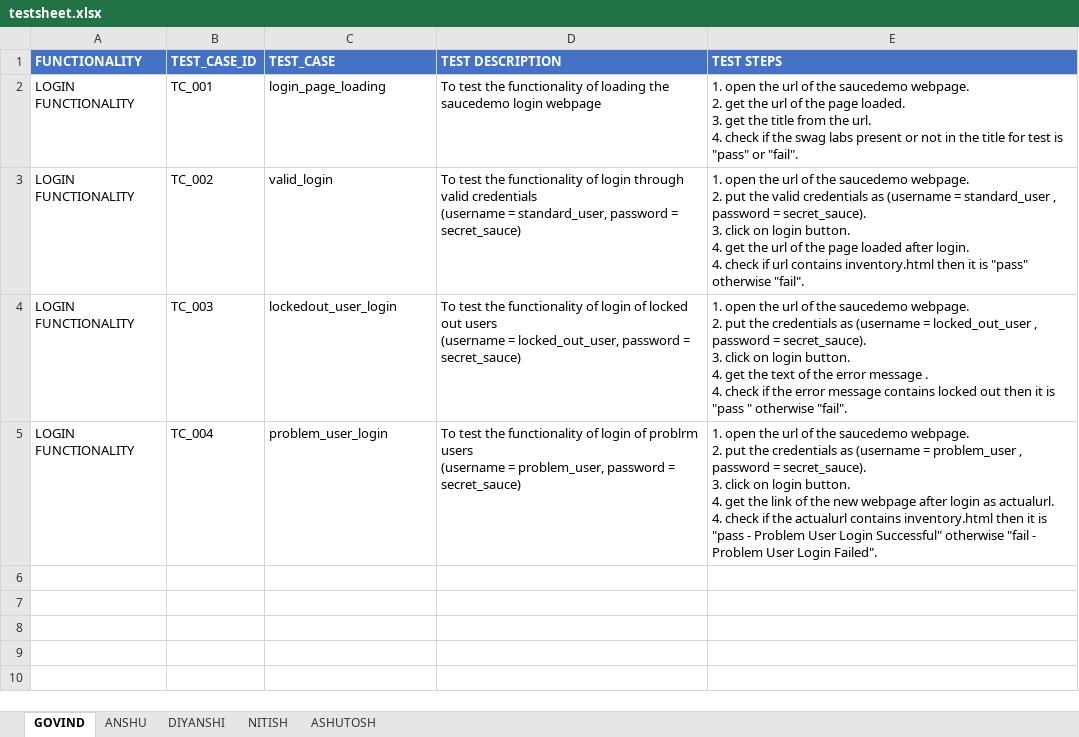
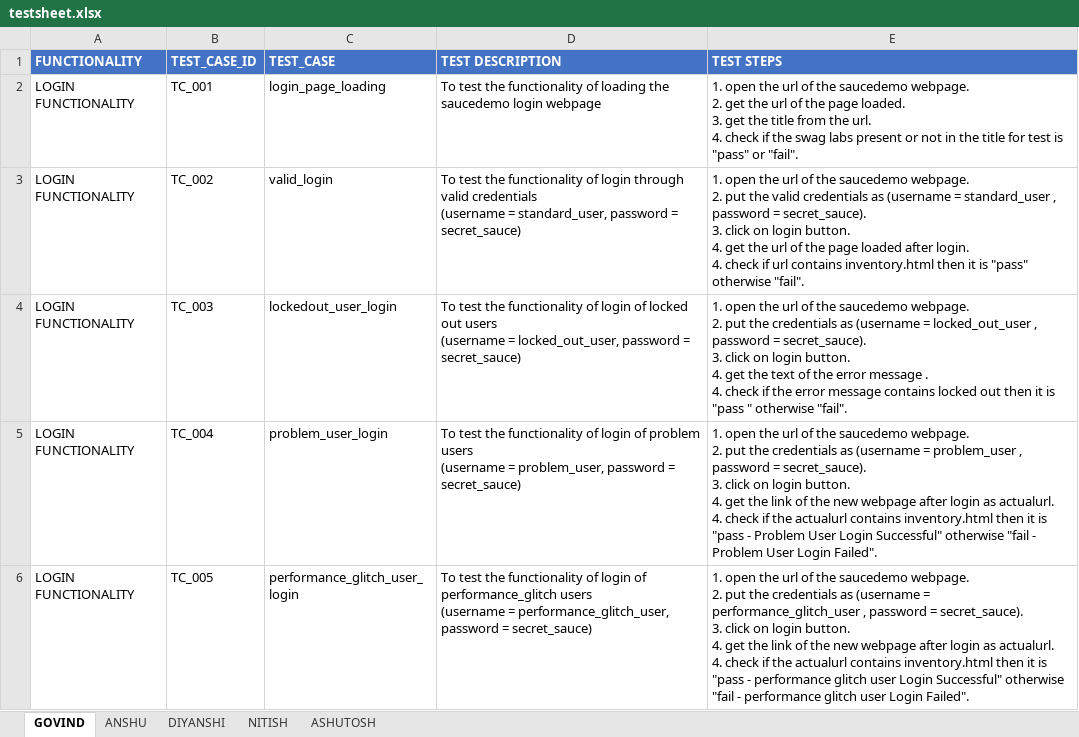
Before and after one commit to anshu0089r/SauceDemo, an Excel workbook: testsheet.xlsx, sheet GOVIND, drawn as a sheet; values as stored, in another font and other column widths than the file's, no borders; ↵ is a line break in a cell; the diff names each change by its address in the sheet, - before the commit and + after, or states it on an @@ line.

Commit message:
added the performance_glitch_user login test case and testsheet updated with it

```diff
--- a/testsheet.xlsx (sheet GOVIND)
+++ b/testsheet.xlsx (sheet GOVIND)
-D5 (TEST DESCRIPTION): …login of problrm users ↵ (username…
+D5 (TEST DESCRIPTION): …login of problem users ↵ (username…
+row 6: LOGIN FUNCTIONALITY | TC_005 | performance_glitch_user_login | To test the functionality of login of performance_glitch users ↵ (username = performance_glitch_user, ↵ password = secret_sauce) | 1. open the url of the saucedemo webpage. ↵ 2. put the credentials as (username = performance_glitch_user , password = secret_sauce). ↵ 3. click on login button. ↵ 4. get the link of the new webpage after login as actualurl. ↵ 4. check if the actualurl contains inventory.html then it is "pass - performance glitch user Login Successful" otherwise "fail - performance glitch user Login Failed".
```
Also changed, not shown: 2 other files.
